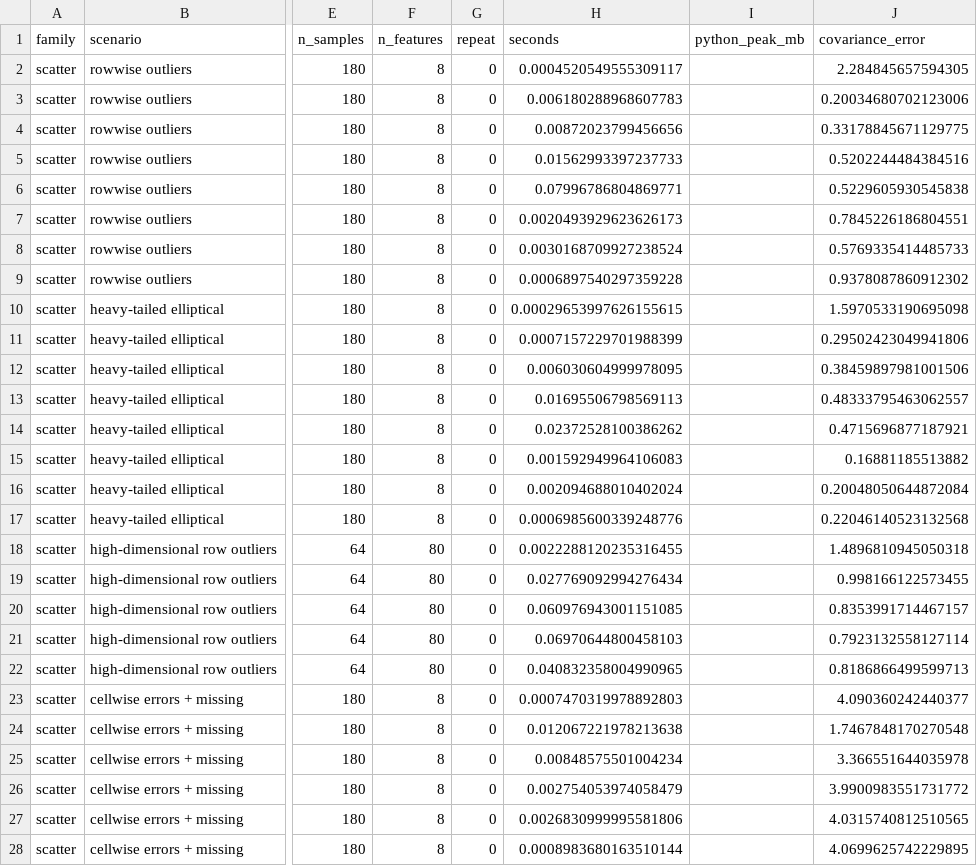
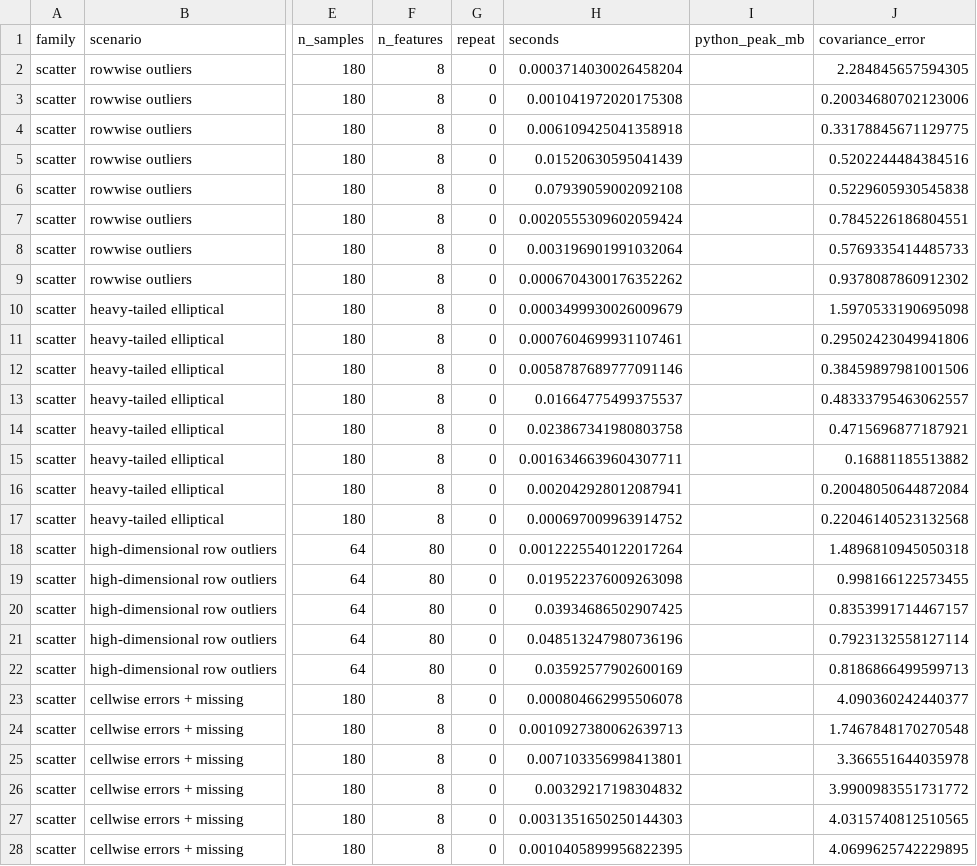
Before and after one commit to smiryusupov/robustcov, a CSV file: docs/_static/benchmarks/method_comparison_quick.csv, drawn as a sheet; only a part is shown, gaps mark what is left out; the diff covers the shown part only; the diff names each change by its address in the sheet, - before the commit and + after, or states it on an @@ line.

```diff
--- a/docs/_static/benchmarks/method_comparison_quick.csv
+++ b/docs/_static/benchmarks/method_comparison_quick.csv
-H2 (seconds): 0.0004520549555309117
+H2 (seconds): 0.0003714030026458204
-H3 (seconds): 0.006180288968607783
+H3 (seconds): 0.001041972020175308
-H4 (seconds): 0.00872023799456656
+H4 (seconds): 0.006109425041358918
-H5 (seconds): 0.01562993397237733
+H5 (seconds): 0.01520630595041439
-H6 (seconds): 0.07996786804869771
+H6 (seconds): 0.07939059002092108
-H7 (seconds): 0.0020493929623626173
+H7 (seconds): 0.0020555309602059424
-H8 (seconds): 0.0030168709927238524
+H8 (seconds): 0.003196901991032064
-H9 (seconds): 0.0006897540297359228
+H9 (seconds): 0.0006704300176352262
-H10 (seconds): 0.00029653997626155615
+H10 (seconds): 0.0003499930026009679
-H11 (seconds): 0.0007157229701988399
+H11 (seconds): 0.0007604699931107461
-H12 (seconds): 0.006030604999978095
+H12 (seconds): 0.0058787689777091146
-H13 (seconds): 0.01695506798569113
+H13 (seconds): 0.01664775499375537
-H14 (seconds): 0.02372528100386262
+H14 (seconds): 0.023867341980803758
-H15 (seconds): 0.001592949964106083
+H15 (seconds): 0.0016346639604307711
-H16 (seconds): 0.002094688010402024
+H16 (seconds): 0.002042928012087941
-H17 (seconds): 0.0006985600339248776
+H17 (seconds): 0.000697009963914752
-H18 (seconds): 0.0022288120235316455
+H18 (seconds): 0.0012225540122017264
-H19 (seconds): 0.027769092994276434
+H19 (seconds): 0.019522376009263098
-H20 (seconds): 0.060976943001151085
+H20 (seconds): 0.03934686502907425
-H21 (seconds): 0.06970644800458103
+H21 (seconds): 0.048513247980736196
-H22 (seconds): 0.040832358004990965
+H22 (seconds): 0.03592577902600169
-H23 (seconds): 0.0007470319978892803
+H23 (seconds): 0.000804662995506078
-H24 (seconds): 0.012067221978213638
+H24 (seconds): 0.0010927380062639713
-H25 (seconds): 0.00848575501004234
+H25 (seconds): 0.007103356998413801
-H26 (seconds): 0.002754053974058479
+H26 (seconds): 0.00329217198304832
-H27 (seconds): 0.0026830999995581806
+H27 (seconds): 0.0031351650250144303
-H28 (seconds): 0.0008983680163510144
+H28 (seconds): 0.0010405899956822395
```
Also changed, not shown: 2 added rows and 27 edited cells elsewhere in this file, docs/_static/gallery/summary.csv, 28 other files.
